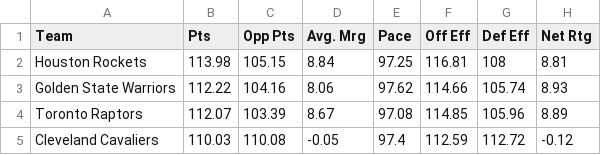
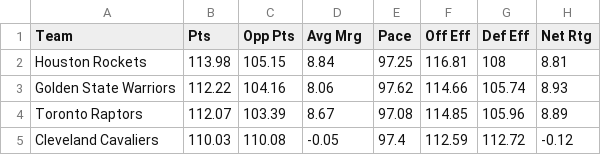
Before and after one commit to MonkeykingYan/NBA, a CSV file: data/17_18_advanced.csv, drawn as a sheet; only a part is shown; the diff names each change by its address in the sheet, - before the commit and + after, or states it on an @@ line.

```diff
--- a/data/17_18_advanced.csv
+++ b/data/17_18_advanced.csv
-D1: Avg. Mrg
+D1: Avg Mrg
```
Also changed, not shown: 3 other files.
